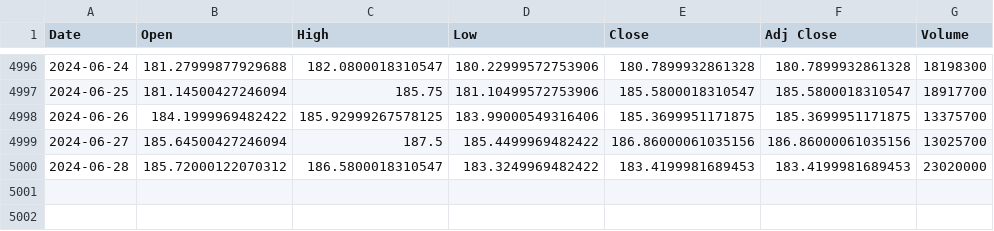
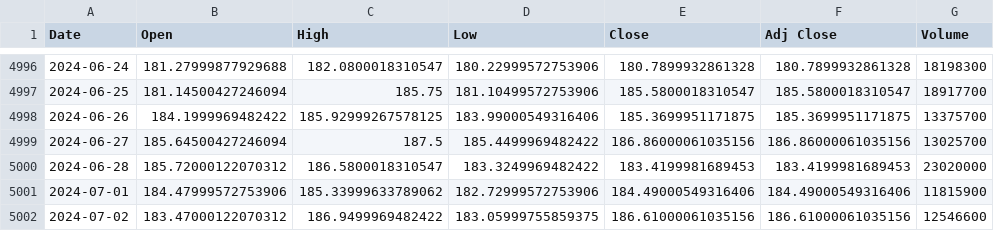
Before and after one commit to HenryLiu714/BackTester, a CSV file: historical_data/GOOG.csv, drawn as a sheet; only a part is shown, gaps mark what is left out.

```diff
--- a/historical_data/GOOG.csv
+++ b/historical_data/GOOG.csv
@@ -5000 +5000,3 @@ Date,Open,High,Low,Close,Adj Close,Volume
 2024-06-28,185.72000122070312,186.5800018310547,183.3249969482422,183.4199981689453,183.4199981689453,23020000
+2024-07-01,184.47999572753906,185.33999633789062,182.72999572753906,184.49000549316406,184.49000549316406,11815900
+2024-07-02,183.47000122070312,186.9499969482422,183.05999755859375,186.61000061035156,186.61000061035156,12546600
```
Also changed, not shown: historical_data/SPY.csv, historical_data/TSLA.csv, 15 other files.
